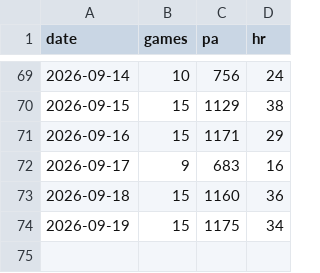
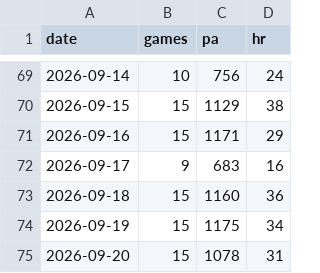
Before and after one commit to CheeseDagg/MLBTool, a CSV file: mlb/data/league_daily.csv, drawn as a sheet; only a part is shown, gaps mark what is left out.

```diff
--- a/mlb/data/league_daily.csv
+++ b/mlb/data/league_daily.csv
@@ -74 +74,2 @@ date,games,pa,hr
 2026-09-19,15,1175,34
+2026-09-20,15,1078,31
```
Also changed, not shown: mlb/data/game_starters.csv, mlb/data/hr_graded.csv, 4 other files.
